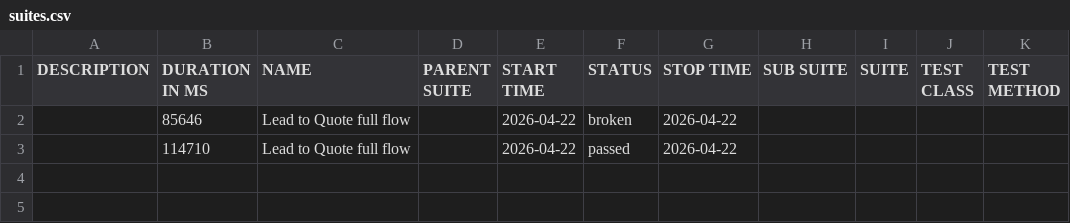
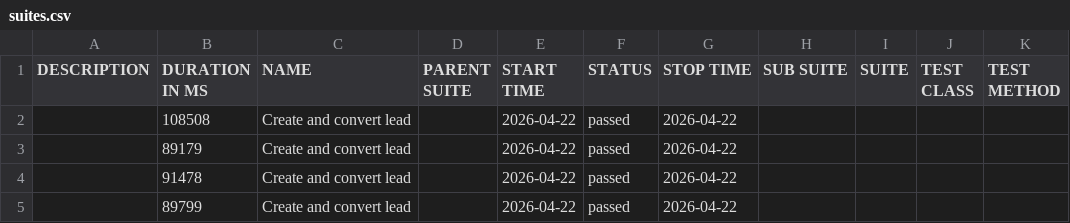
Before and after one commit to yadavlli364-max/Cucumber-allure-report, a CSV file: data/suites.csv, drawn as a sheet.

```diff
--- a/data/suites.csv
+++ b/data/suites.csv
@@ -1,3 +1,5 @@
 "DESCRIPTION","DURATION IN MS","NAME","PARENT SUITE","START TIME","STATUS","STOP TIME","SUB SUITE","SUITE","TEST CLASS","TEST METHOD"
-"","85646","Lead to Quote full flow","","2026-04-22","broken","2026-04-22","","","",""
-"","114710","Lead to Quote full flow","","2026-04-22","passed","2026-04-22","","","",""
+"","108508","Create and convert lead","","2026-04-22","passed","2026-04-22","","","",""
+"","89179","Create and convert lead","","2026-04-22","passed","2026-04-22","","","",""
+"","91478","Create and convert lead","","2026-04-22","passed","2026-04-22","","","",""
+"","89799","Create and convert lead","","2026-04-22","passed","2026-04-22","","","",""
```
Also changed, not shown: 42 other files.
